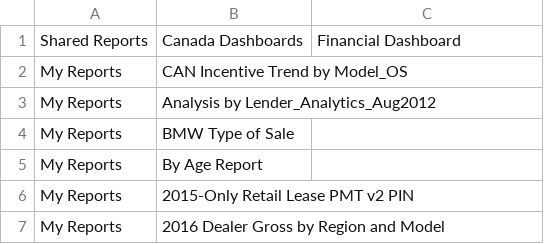
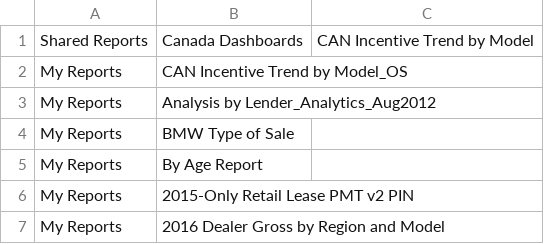
Before and after one commit to esalcido/QAFramework, a CSV file: resources/reports.csv, drawn as a sheet.

Commit message:
changes to report and filehandler

```diff
--- a/resources/reports.csv
+++ b/resources/reports.csv
@@ -1,2 +1,2 @@
-Shared Reports,Canada Dashboards,Financial Dashboard
+Shared Reports,Canada Dashboards,CAN Incentive Trend by Model
 My Reports,CAN Incentive Trend by Model_OS
```
Also changed, not shown: 7 other files.
